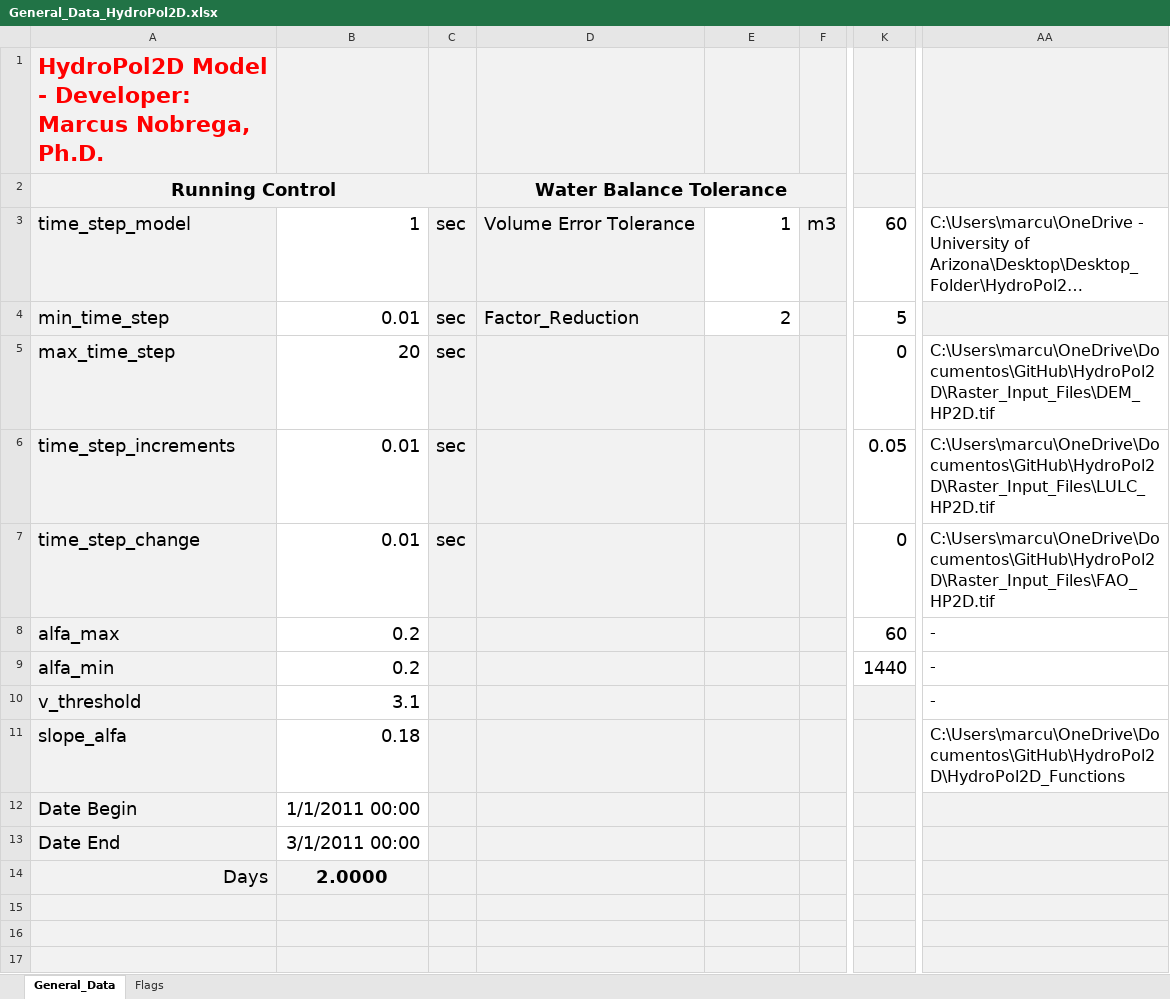
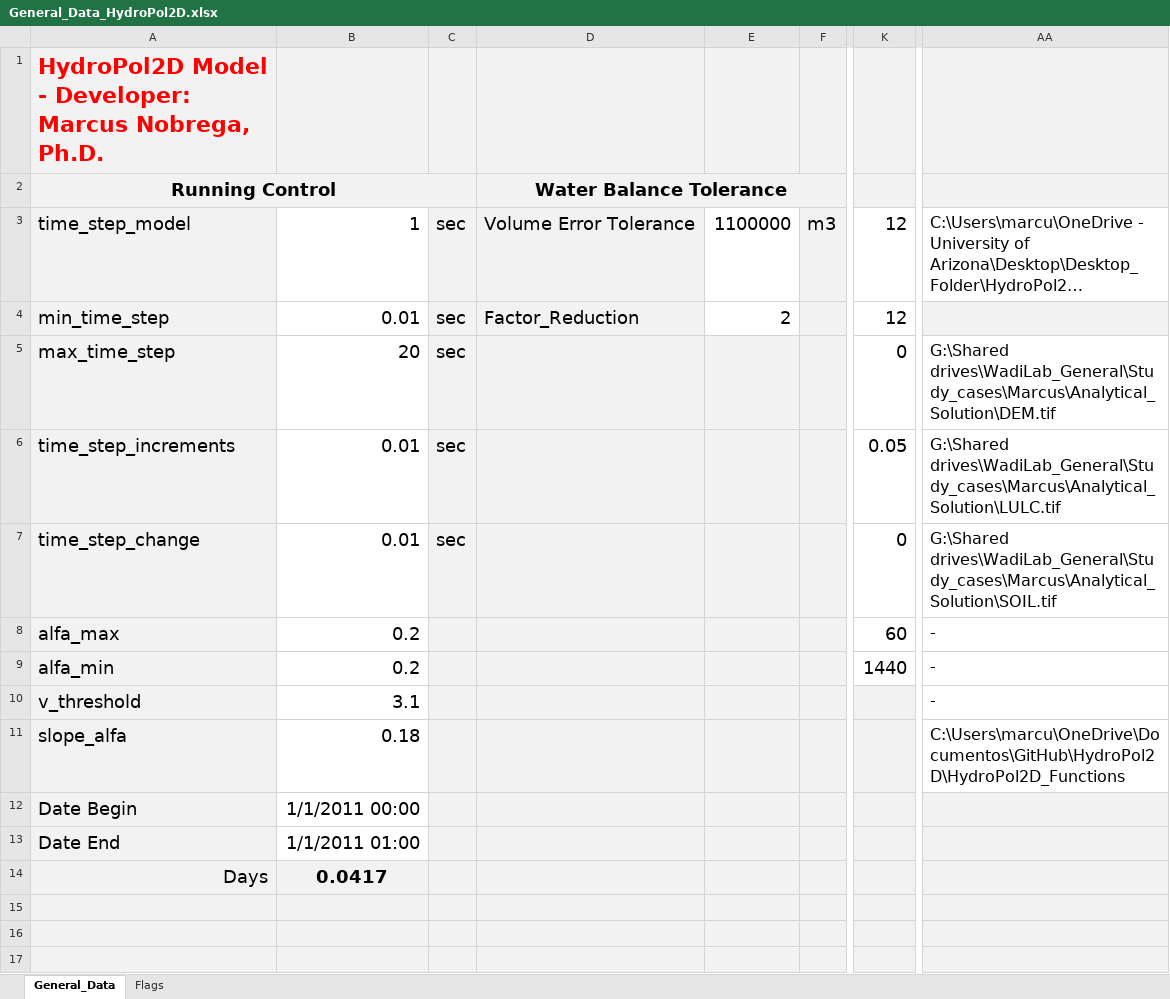
Before and after one commit to marcusnobrega-eng/HydroPol2D, an Excel workbook: Input_Data_Sheets/General_Data_HydroPol2D.xlsx, sheet General_Data, drawn as a sheet; only a part is shown, gaps mark what is left out; long unchanged cells end in …; values as stored, in another font and other column widths than the file's, no borders; the diff names each change by its address in the sheet, - before the commit and + after, or states it on an @@ line.

```diff
--- a/Input_Data_Sheets/General_Data_HydroPol2D.xlsx (sheet General_Data)
+++ b/Input_Data_Sheets/General_Data_HydroPol2D.xlsx (sheet General_Data)
-E3: 1
+E3: 1100000
-K3: 60
+K3: 12
-K4: 5
+K4: 12
-AA5: C:\Users\marcu\OneDrive\Documentos\GitHub\HydroPol2D\Raster_Input_Files\DEM_HP2D.tif
+AA5: G:\Shared drives\WadiLab_General\Study_cases\Marcus\Analytical_Solution\DEM.tif
-AA6: C:\Users\marcu\OneDrive\Documentos\GitHub\HydroPol2D\Raster_Input_Files\LULC_HP2D.tif
+AA6: G:\Shared drives\WadiLab_General\Study_cases\Marcus\Analytical_Solution\LULC.tif
-AA7: C:\Users\marcu\OneDrive\Documentos\GitHub\HydroPol2D\Raster_Input_Files\FAO_HP2D.tif
+AA7: G:\Shared drives\WadiLab_General\Study_cases\Marcus\Analytical_Solution\SOIL.tif
-B13: 3/1/2011 00:00
+B13: 1/1/2011 01:00
-B14: 2.0000
+B14: 0.0417
```
Also changed, not shown: sheet Flags, Input_Data_Sheets/LULC_parameters.xlsx, 24 other files.
